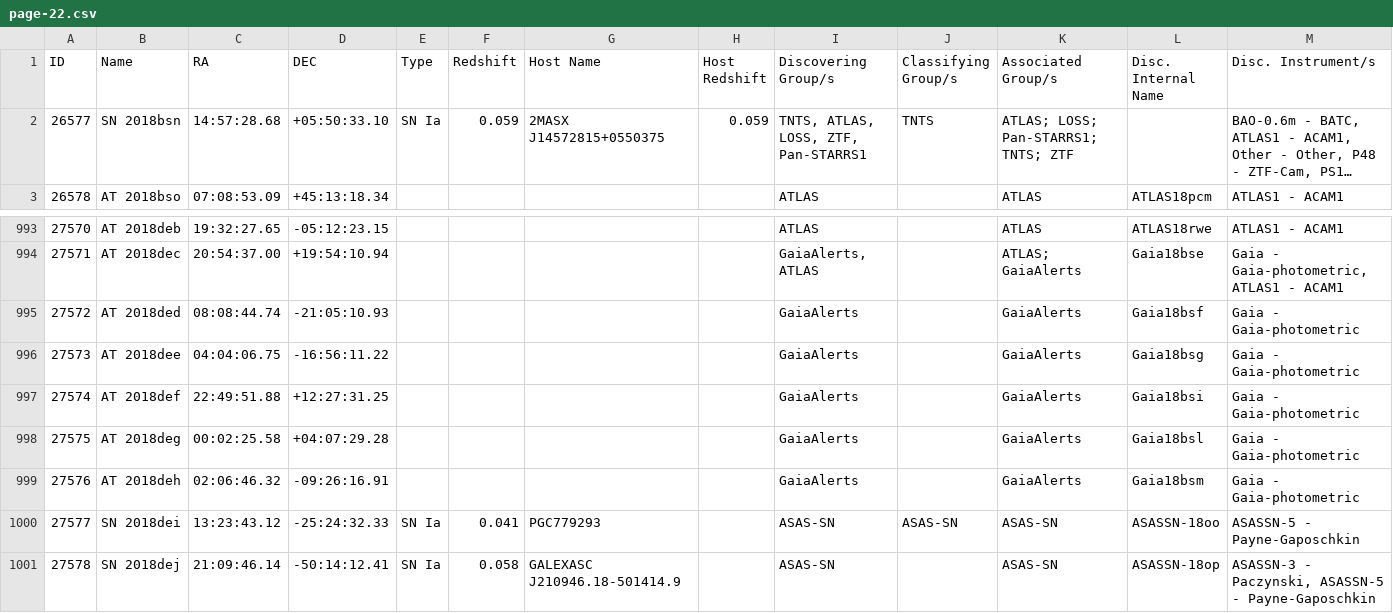
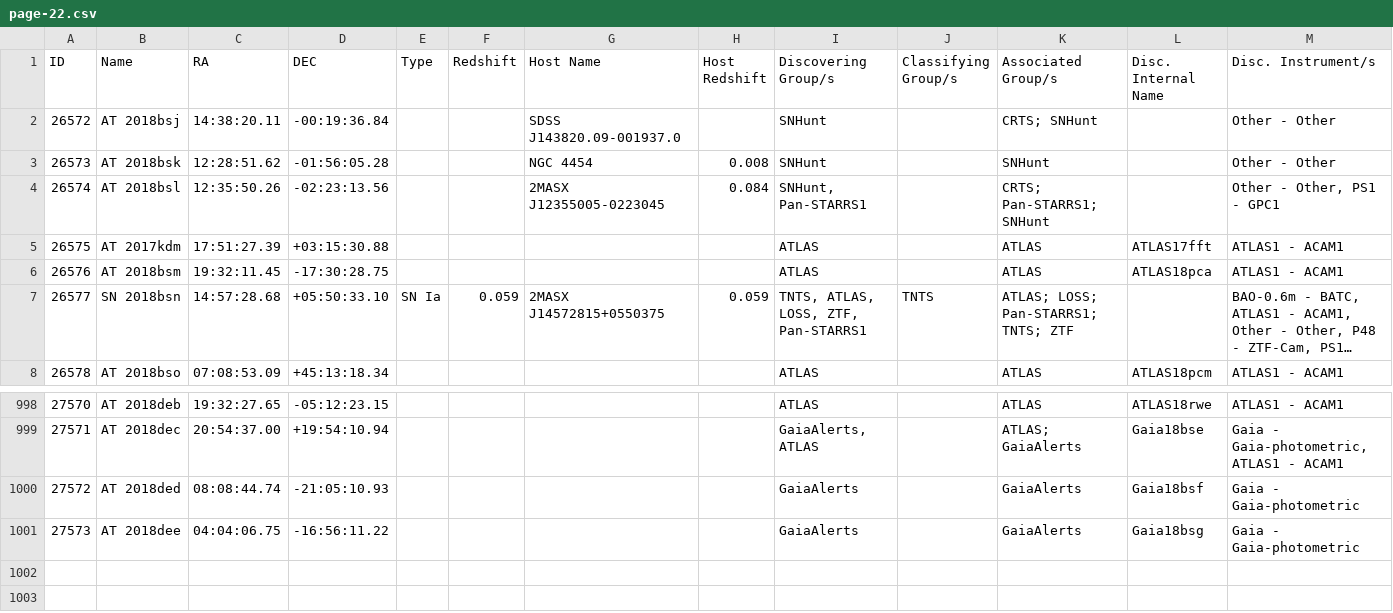
Before and after one commit to astrocatalogs/kne-external, a CSV file: TNS/page-22.csv, drawn as a sheet; only a part is shown, gaps mark what is left out; long unchanged cells end in …; removed rows and columns are numbered as before the commit, all else as after; rows hold the shown columns only; the diff names each change by its address in the sheet, - before the commit and + after, or states it on an @@ line.

```diff
--- a/TNS/page-22.csv
+++ b/TNS/page-22.csv
+row 2: 26572 | AT 2018bsj | 14:38:20.11 | -00:19:36.84 |  |  | SDSS J143820.09-001937.0 |  | SNHunt |  | CRTS; SNHunt |  | Other - Other
+row 3: 26573 | AT 2018bsk | 12:28:51.62 | -01:56:05.28 |  |  | NGC 4454 | 0.008 | SNHunt |  | SNHunt |  | Other - Other
+row 4: 26574 | AT 2018bsl | 12:35:50.26 | -02:23:13.56 |  |  | 2MASX J12355005-0223045 | 0.084 | SNHunt, Pan-STARRS1 |  | CRTS; Pan-STARRS1; SNHunt |  | Other - Other, PS1 - GPC1
+row 5: 26575 | AT 2017kdm | 17:51:27.39 | +03:15:30.88 |  |  |  |  | ATLAS |  | ATLAS | ATLAS17fft | ATLAS1 - ACAM1
+row 6: 26576 | AT 2018bsm | 19:32:11.45 | -17:30:28.75 |  |  |  |  | ATLAS |  | ATLAS | ATLAS18pca | ATLAS1 - ACAM1
-row 997: 27574 | AT 2018def | 22:49:51.88 | +12:27:31.25 |  |  |  |  | GaiaAlerts |  | GaiaAlerts | Gaia18bsi | Gaia - Gaia-photometric
-row 998: 27575 | AT 2018deg | 00:02:25.58 | +04:07:29.28 |  |  |  |  | GaiaAlerts |  | GaiaAlerts | Gaia18bsl | Gaia - Gaia-photometric
-row 999: 27576 | AT 2018deh | 02:06:46.32 | -09:26:16.91 |  |  |  |  | GaiaAlerts |  | GaiaAlerts | Gaia18bsm | Gaia - Gaia-photometric
-row 1000: 27577 | SN 2018dei | 13:23:43.12 | -25:24:32.33 | SN Ia | 0.041 | PGC779293 |  | ASAS-SN | ASAS-SN | ASAS-SN | ASASSN-18oo | ASASSN-5 - Payne-Gaposchkin
-row 1001: 27578 | SN 2018dej | 21:09:46.14 | -50:14:12.41 | SN Ia | 0.058 | GALEXASC J210946.18-501414.9 |  | ASAS-SN |  | ASAS-SN | ASASSN-18op | ASASSN-3 - Paczynski, ASASSN-5 - Payne-Gaposchkin
```
Also changed, not shown: TNS/index.csv, TNS/page-13.csv, 13 other files.
